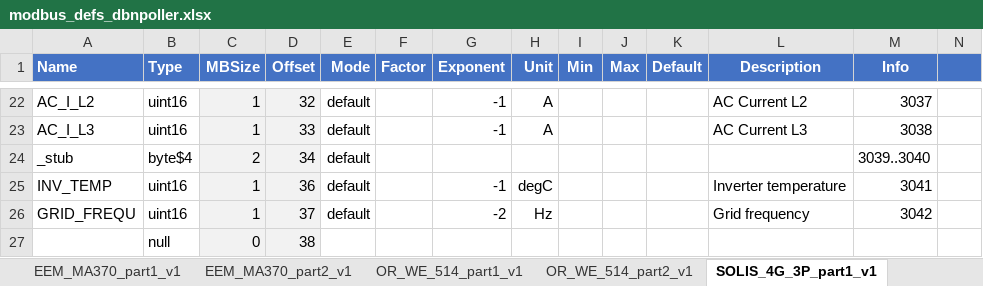
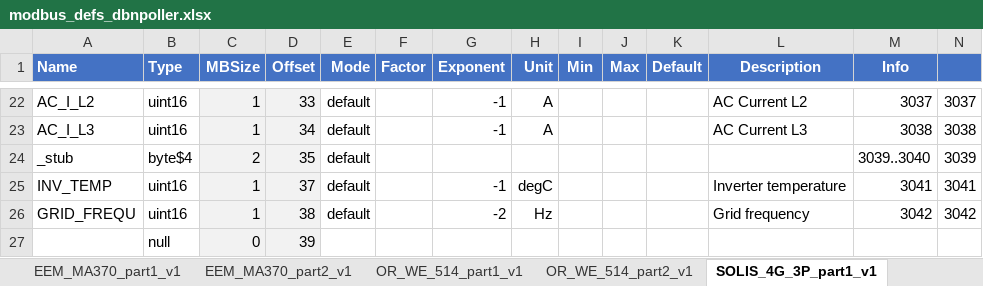
Before and after one commit to dbn-b4e/energy_poller, an Excel workbook: mapping_tools/modbus_defs_dbnpoller.xlsx, sheet SOLIS_4G_3P_part1_v1, drawn as a sheet; only a part is shown, gaps mark what is left out; values as stored, in another font and other column widths than the file's, no borders; the diff covers the shown part only; the diff names each change by its address in the sheet, - before the commit and + after, or states it on an @@ line.

Commit message:
Corrected Solis-4G mapping

```diff
--- a/mapping_tools/modbus_defs_dbnpoller.xlsx (sheet SOLIS_4G_3P_part1_v1)
+++ b/mapping_tools/modbus_defs_dbnpoller.xlsx (sheet SOLIS_4G_3P_part1_v1)
-D22 (Offset): 32
+D22 (Offset): 33
-N22: (empty)
+N22: 3037
-D23 (Offset): 33
+D23 (Offset): 34
-N23: (empty)
+N23: 3038
-D24 (Offset): 34
+D24 (Offset): 35
-N24: (empty)
+N24: 3039
-D25 (Offset): 36
+D25 (Offset): 37
-N25: (empty)
+N25: 3041
-D26 (Offset): 37
+D26 (Offset): 38
-N26: (empty)
+N26: 3042
-D27 (Offset): 38
+D27 (Offset): 39
```
Also changed, not shown: 32 edited cells elsewhere in this sheet, sheet __SectionDef, 1 other file.
